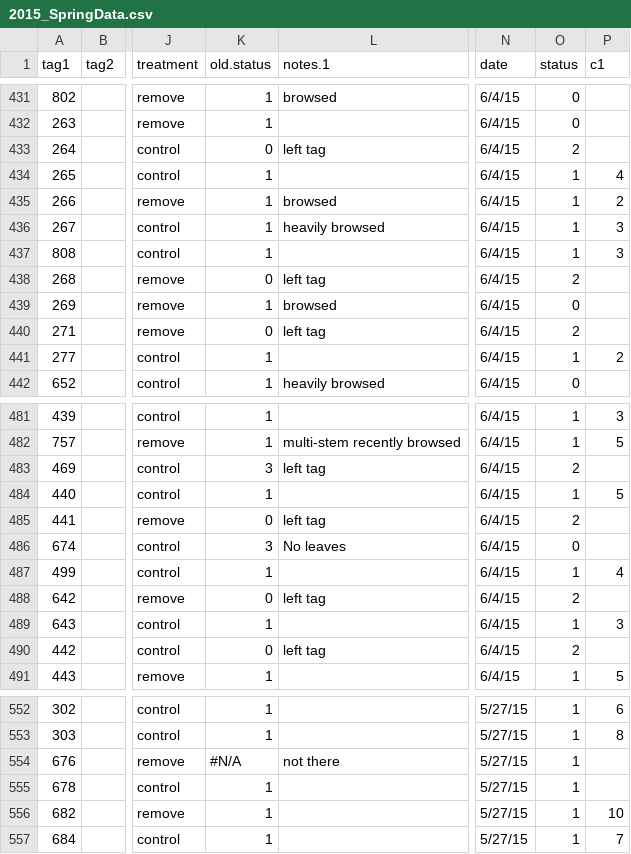
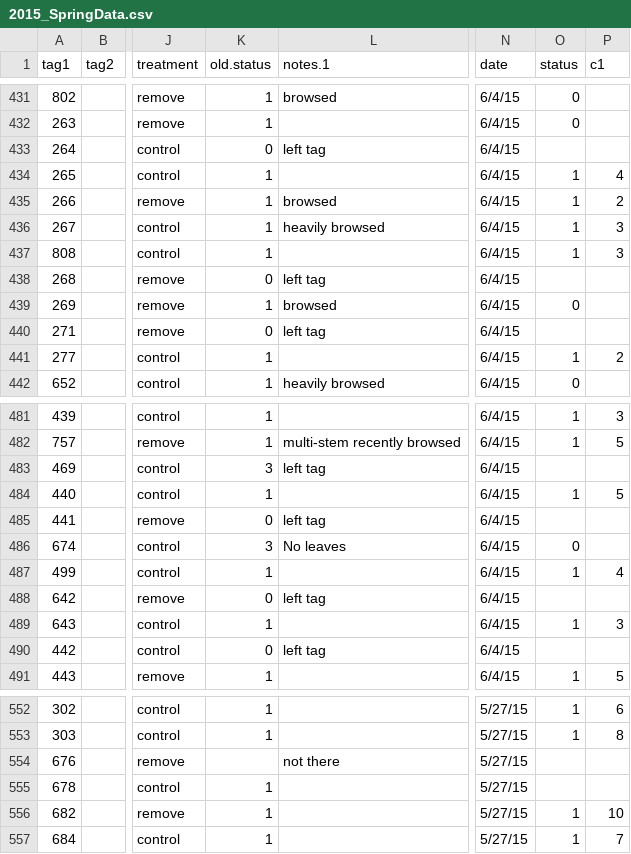
Before and after one commit to akleinhesselink/sagebrush_demography, a CSV file: field_data/demographic_data/NewDemographicData/2015_SpringData.csv, drawn as a sheet; only a part is shown, gaps mark what is left out; the diff covers the shown part only; the diff names each change by its address in the sheet, - before the commit and + after, or states it on an @@ line.

```diff
--- a/field_data/demographic_data/NewDemographicData/2015_SpringData.csv
+++ b/field_data/demographic_data/NewDemographicData/2015_SpringData.csv
-O433 (status): 2
+O433 (status): (empty)
-O438 (status): 2
+O438 (status): (empty)
-O440 (status): 2
+O440 (status): (empty)
-O483 (status): 2
+O483 (status): (empty)
-O485 (status): 2
+O485 (status): (empty)
-O488 (status): 2
+O488 (status): (empty)
-O490 (status): 2
+O490 (status): (empty)
-K554 (old.status): #N/A
+K554 (old.status): (empty)
-O554:O555 (status): 1
+O554:O555 (status): (empty)
```
Also changed, not shown: 45 edited cells elsewhere in this file, 9 other files.
